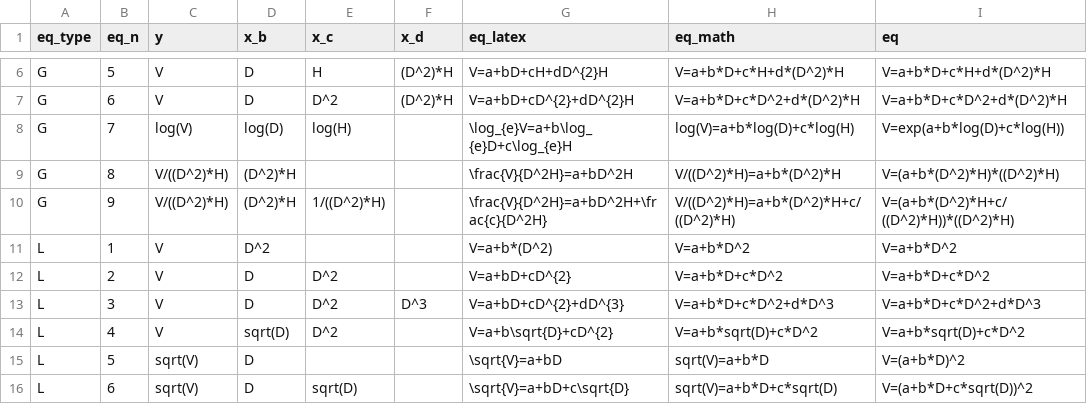
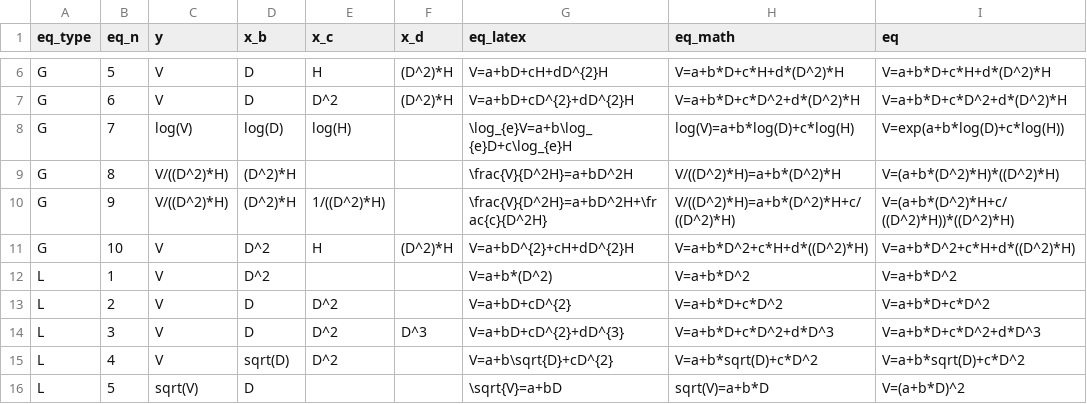
Before and after one commit to shringi/Timber_Volume_Equations_FSI, a CSV file: List_of_types_of_equations.csv, drawn as a sheet; only a part is shown, gaps mark what is left out; the shorter side is filled out with more unchanged rows.

Commit message:
Added additional General Equation type (#10). Added PTEM in the finished entry.

```diff
--- a/List_of_types_of_equations.csv
+++ b/List_of_types_of_equations.csv
@@ -10,2 +10,3 @@ G,8,V/((D^2)*H),(D^2)*H,,,\frac{V}{D^2H}=a+bD^2H                  ,V/((D^2)*H)=a
 G,9,V/((D^2)*H),(D^2)*H,1/((D^2)*H),,\frac{V}{D^2H}=a+bD^2H+\frac{c}{D^2H}  ,V/((D^2)*H)=a+b*(D^2)*H+c/((D^2)*H),V=(a+b*(D^2)*H+c/((D^2)*H))*((D^2)*H)
+G,10,V,D^2,H,(D^2)*H,V=a+bD^{2}+cH+dD^{2}H,V=a+b*D^2+c*H+d*((D^2)*H),V=a+b*D^2+c*H+d*((D^2)*H)
 L,1,V,D^2,,,V=a+b*(D^2),V=a+b*D^2,V=a+b*D^2
```
Also changed, not shown: 1 other file.
